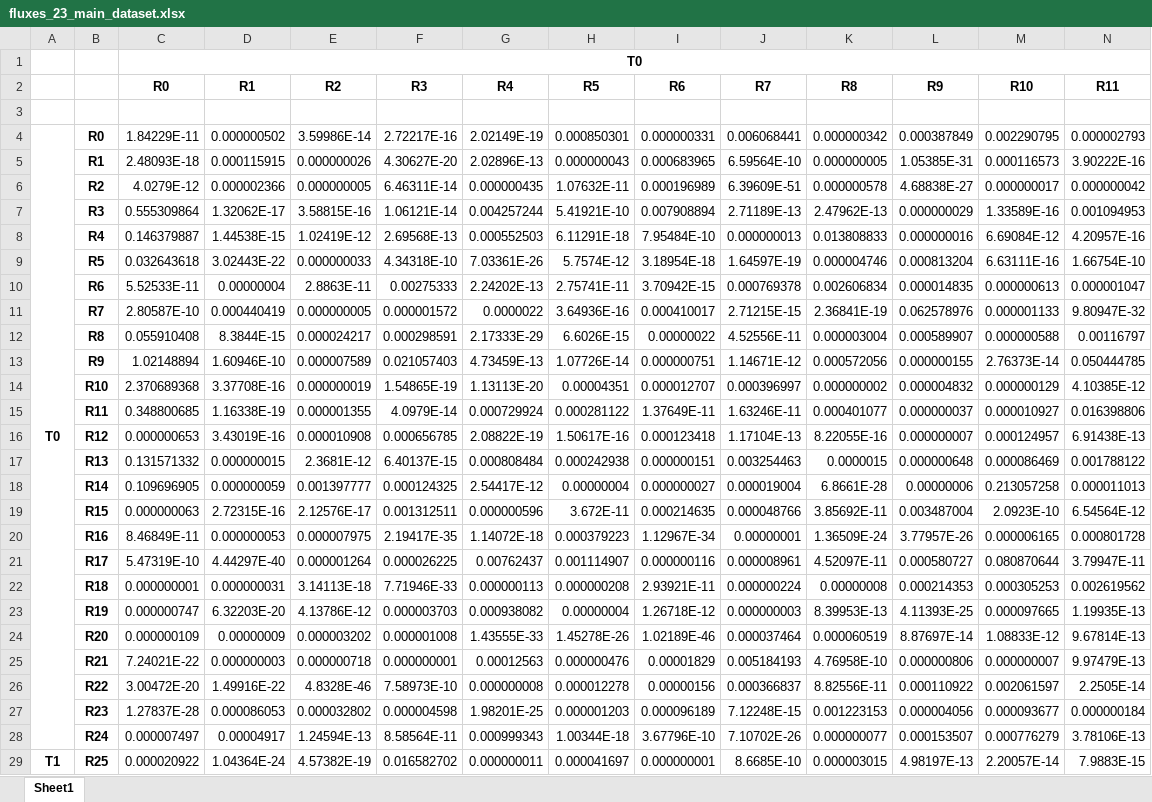
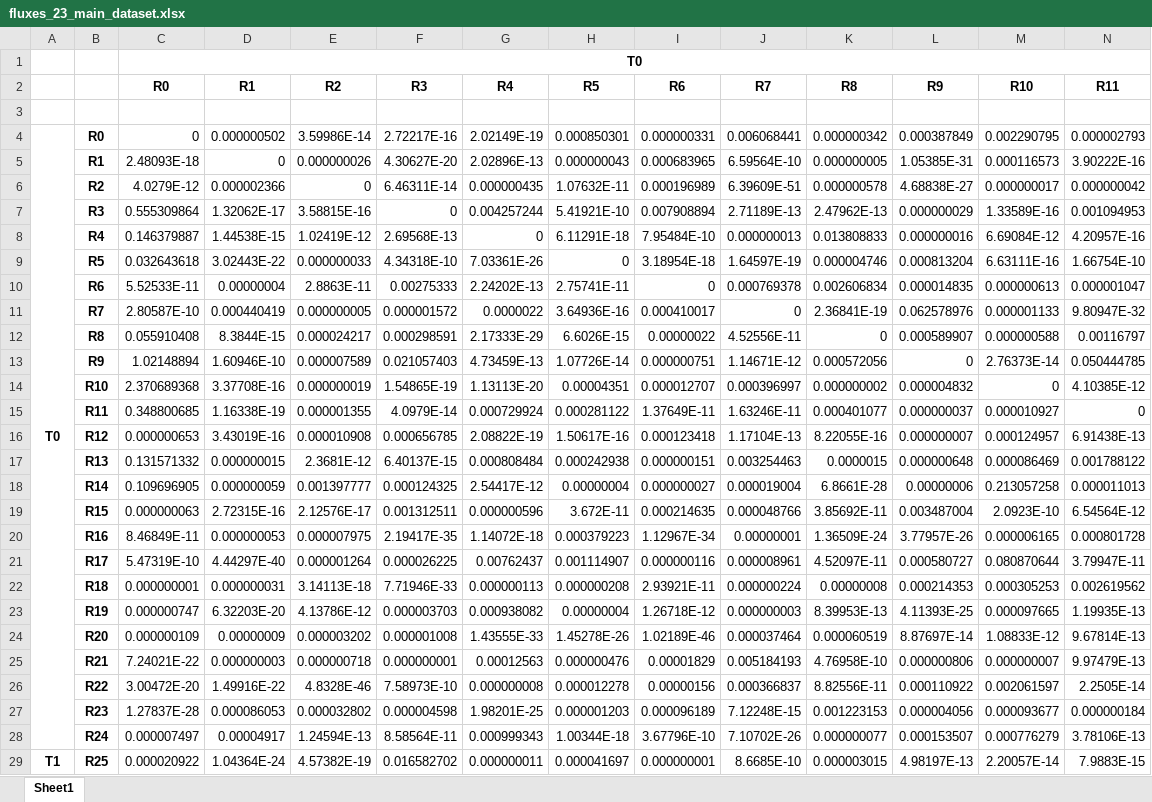
Before and after one commit to Emergent-Behaviors-in-Biology/crossfeeding-transition, an Excel workbook: fluxes_23_main_dataset.xlsx, sheet Sheet1, drawn as a sheet; only a part is shown; values as stored, in another font and other column widths than the file's, no borders; the diff covers the shown part only; the diff names each change by its address in the sheet, - before the commit and + after, or states it on an @@ line.

```diff
--- a/fluxes_23_main_dataset.xlsx (sheet Sheet1)
+++ b/fluxes_23_main_dataset.xlsx (sheet Sheet1)
-C4 (R0): 1.84229E-11
+C4 (R0): 0
-D5 (R1): 0.000115915
+D5 (R1): 0
-E6 (R2): 0.000000005
+E6 (R2): 0
-F7 (R3): 1.06121E-14
+F7 (R3): 0
-G8 (R4): 0.000552503
+G8 (R4): 0
-H9 (R5): 5.7574E-12
+H9 (R5): 0
-I10 (R6): 3.70942E-15
+I10 (R6): 0
-J11 (R7): 2.71215E-15
+J11 (R7): 0
-K12 (R8): 0.000003004
+K12 (R8): 0
-L13 (R9): 0.000000155
+L13 (R9): 0
-M14 (R10): 0.000000129
+M14 (R10): 0
-N15 (R11): 0.016398806
+N15 (R11): 0
```
Also changed, not shown: 88 edited cells elsewhere in this sheet, fluxes_23_dense_metabolism.xlsx, fluxes_90_dense_metabolism.xlsx, 4 other files.
